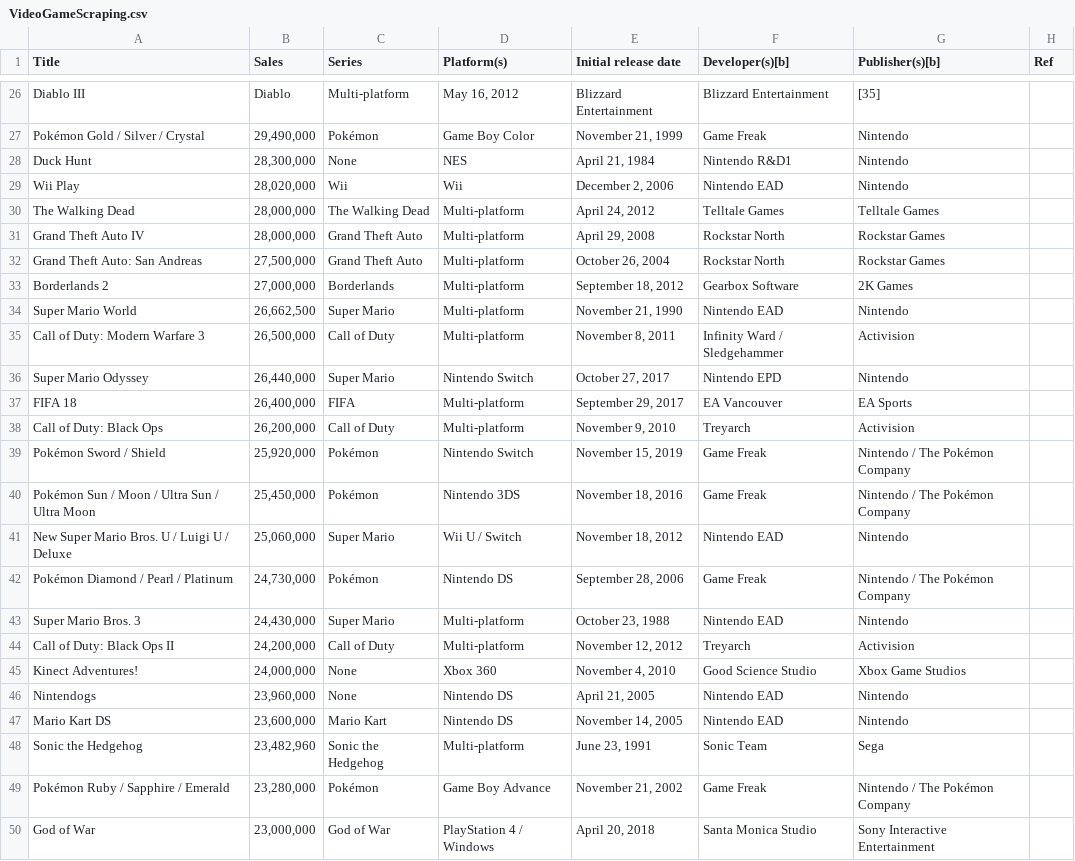
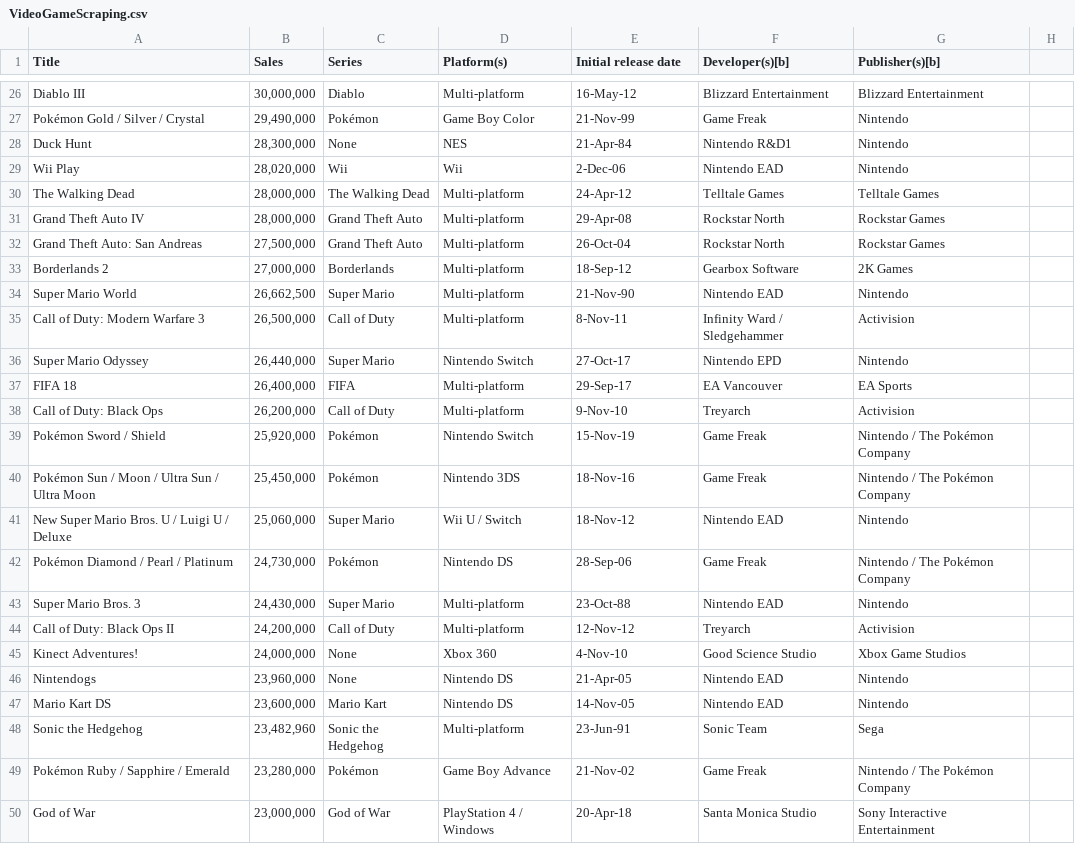
Before and after one commit to Munakash-Michael/VideoGameSalesScraping, a CSV file: VideoGameScraping.csv, drawn as a sheet; only a part is shown, gaps mark what is left out; the diff covers the shown part only; the diff names each change by its address in the sheet, - before the commit and + after, or states it on an @@ line.

```diff
--- a/VideoGameScraping.csv
+++ b/VideoGameScraping.csv
-H1: Ref
+H1: (empty)
-B26 (Sales): Diablo
+B26 (Sales): 30,000,000
-C26 (Series): Multi-platform
+C26 (Series): Diablo
-D26 (Platform(s)): May 16, 2012
+D26 (Platform(s)): Multi-platform
-E26 (Initial release date): Blizzard Entertainment
+E26 (Initial release date): 16-May-12
-G26 (Publisher(s)[b]): [35]
+G26 (Publisher(s)[b]): Blizzard Entertainment
-E27 (Initial release date): November 21, 1999
+E27 (Initial release date): 21-Nov-99
-E28 (Initial release date): April 21, 1984
+E28 (Initial release date): 21-Apr-84
-E29 (Initial release date): December 2, 2006
+E29 (Initial release date): 2-Dec-06
-E30 (Initial release date): April 24, 2012
+E30 (Initial release date): 24-Apr-12
-E31 (Initial release date): April 29, 2008
+E31 (Initial release date): 29-Apr-08
-E32 (Initial release date): October 26, 2004
+E32 (Initial release date): 26-Oct-04
-E33 (Initial release date): September 18, 2012
+E33 (Initial release date): 18-Sep-12
-E34 (Initial release date): November 21, 1990
+E34 (Initial release date): 21-Nov-90
-E35 (Initial release date): November 8, 2011
+E35 (Initial release date): 8-Nov-11
-E36 (Initial release date): October 27, 2017
+E36 (Initial release date): 27-Oct-17
-E37 (Initial release date): September 29, 2017
+E37 (Initial release date): 29-Sep-17
-E38 (Initial release date): November 9, 2010
+E38 (Initial release date): 9-Nov-10
-E39 (Initial release date): November 15, 2019
+E39 (Initial release date): 15-Nov-19
-E40 (Initial release date): November 18, 2016
+E40 (Initial release date): 18-Nov-16
-E41 (Initial release date): November 18, 2012
+E41 (Initial release date): 18-Nov-12
-E42 (Initial release date): September 28, 2006
+E42 (Initial release date): 28-Sep-06
-E43 (Initial release date): October 23, 1988
+E43 (Initial release date): 23-Oct-88
-E44 (Initial release date): November 12, 2012
+E44 (Initial release date): 12-Nov-12
-E45 (Initial release date): November 4, 2010
+E45 (Initial release date): 4-Nov-10
-E46 (Initial release date): April 21, 2005
+E46 (Initial release date): 21-Apr-05
-E47 (Initial release date): November 14, 2005
+E47 (Initial release date): 14-Nov-05
-E48 (Initial release date): June 23, 1991
+E48 (Initial release date): 23-Jun-91
-E49 (Initial release date): November 21, 2002
+E49 (Initial release date): 21-Nov-02
-E50 (Initial release date): April 20, 2018
+E50 (Initial release date): 20-Apr-18
```
Also changed, not shown: 34 edited cells elsewhere in this file.
